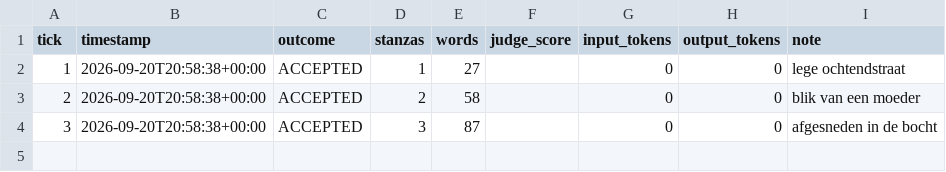
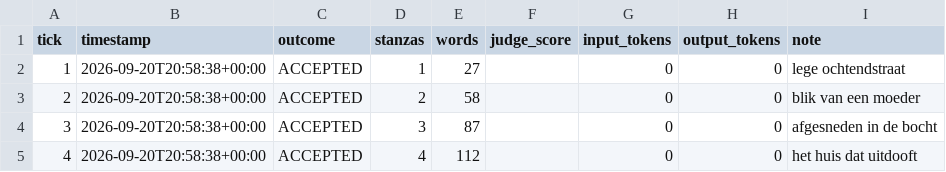
Before and after one commit to lrjohnst/juno, a CSV file: mission/metrics.csv, drawn as a sheet; the diff names each change by its address in the sheet, - before the commit and + after, or states it on an @@ line.

Commit message:
tick 4: accepted — het huis dat uitdooft

```diff
--- a/mission/metrics.csv
+++ b/mission/metrics.csv
+row 5: 4 | 2026-09-20T20:58:38+00:00 | ACCEPTED | 4 | 112 |  | 0 | 0 | het huis dat uitdooft
```
Also changed, not shown: 4 other files.
